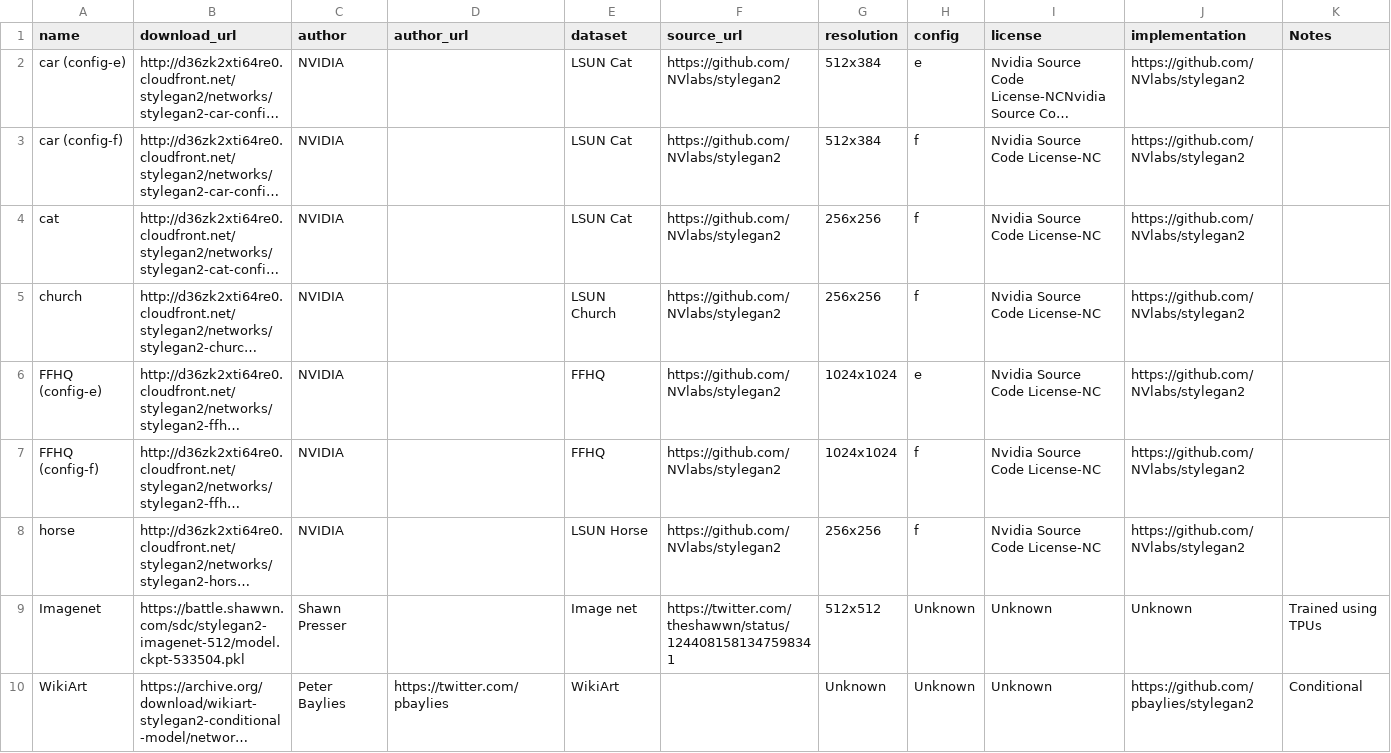
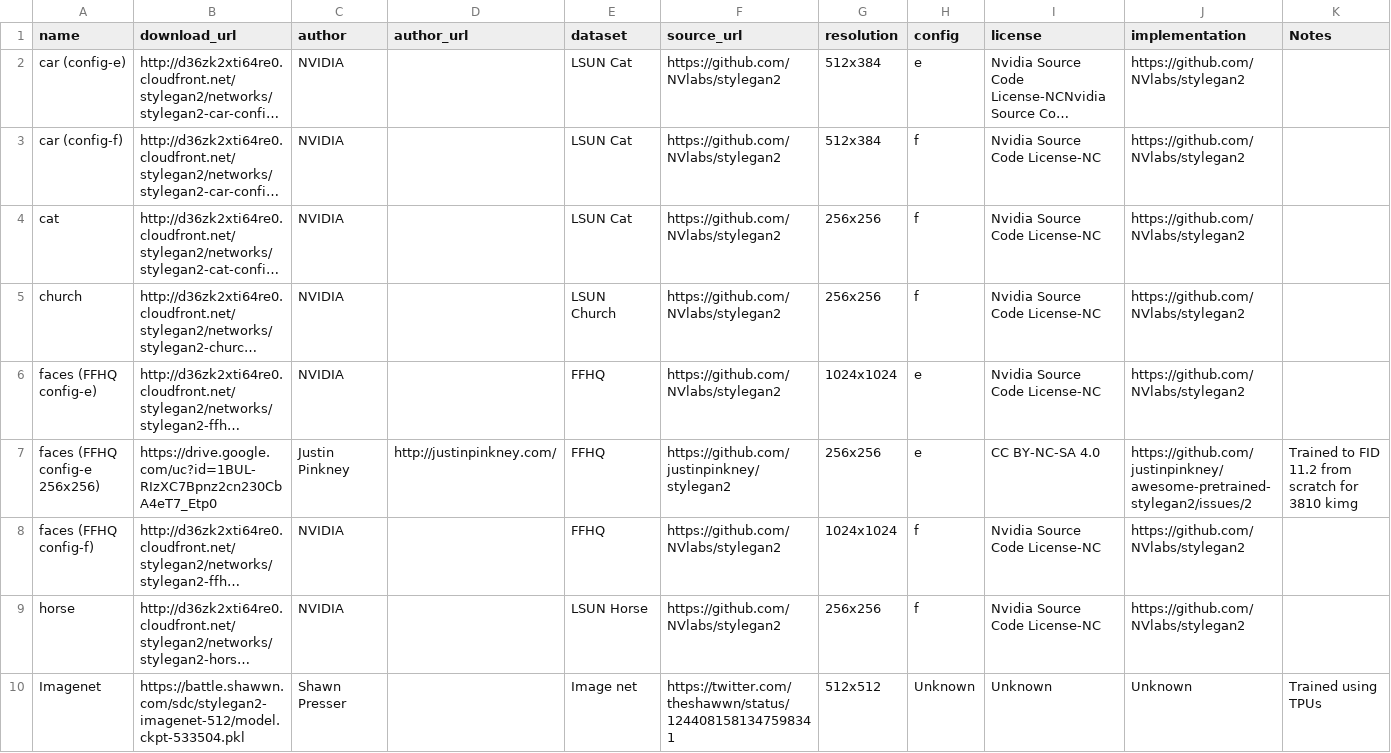
Before and after one commit to justinpinkney/awesome-pretrained-stylegan2, a CSV file: models.csv, drawn as a sheet; only a part is shown; the shorter side is filled out with more unchanged rows; long unchanged cells end in …; addresses are those after the commit; the diff names each change by its address in the sheet, - before the commit and + after, or states it on an @@ line.

Commit message:
add ffhq 256 config e model

```diff
--- a/models.csv
+++ b/models.csv
-A6 (name): FFHQ (config-e)
+A6 (name): faces (FFHQ config-e)
+row 7: faces (FFHQ config-e 256x256) | https://drive.google.com/uc?id=1BUL-RIzXC7Bpnz2cn230CbA4eT7_Etp0 | Justin Pinkney | http://justinpinkney.com/ | FFHQ | https://github.com/justinpinkney/stylegan2 | 256x256 | e | CC BY-NC-SA 4.0 | https://github.com/justinpinkney/awesome-pretrained-stylegan2/issues/2 | Trained to FID 11.2 from scratch for 3810 kimg
-A8 (name): FFHQ (config-f)
+A8 (name): faces (FFHQ config-f)
```
Also changed, not shown: 7 other files.
